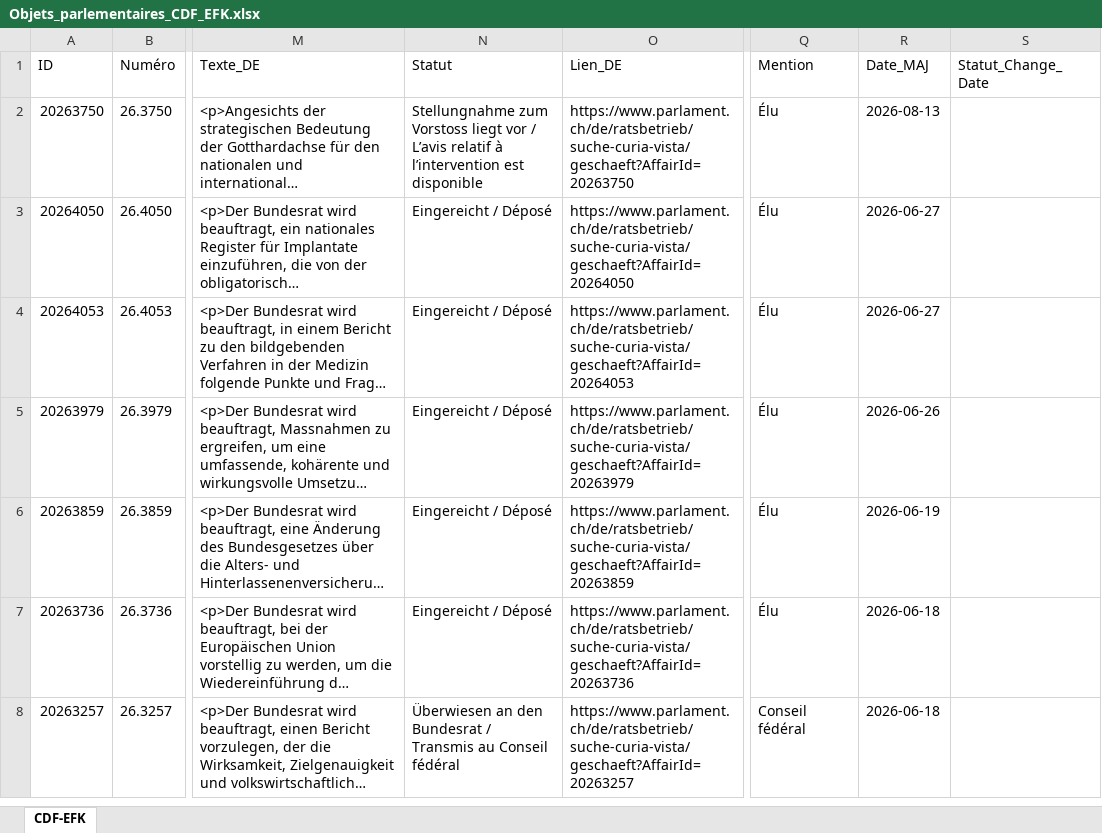
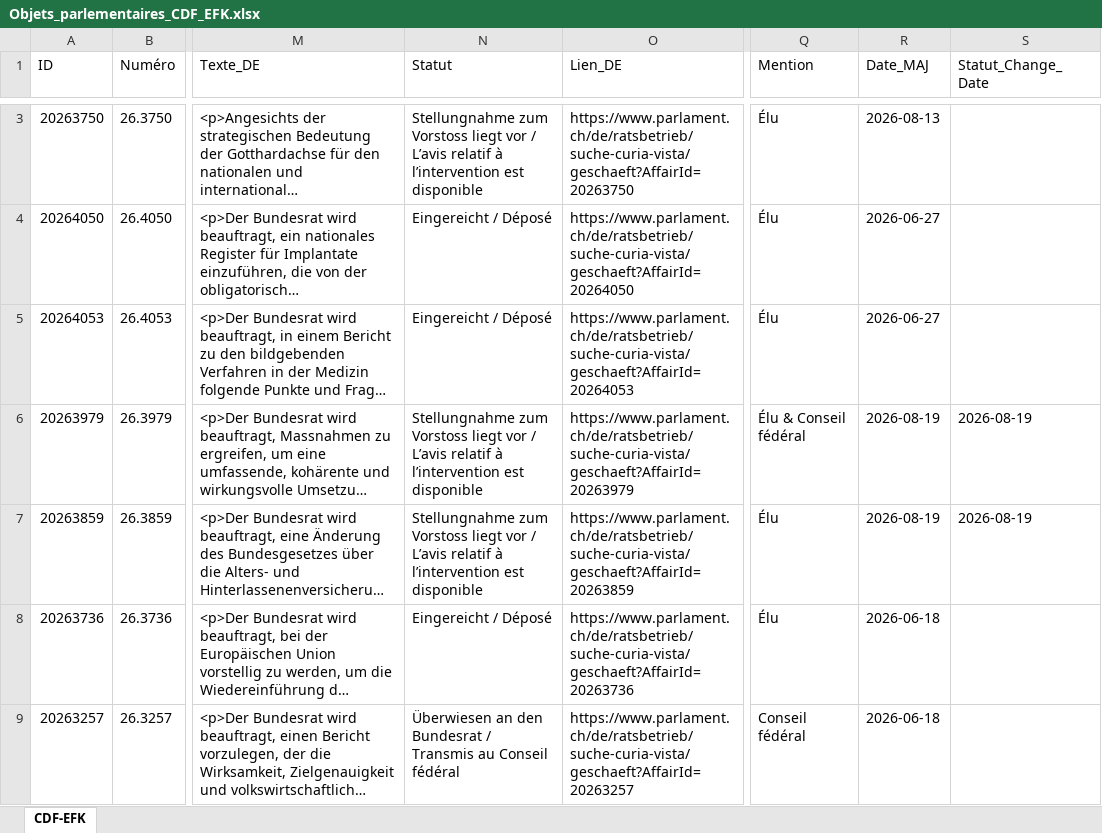
Before and after one commit to EFK-CDF-SFAO/Parlement, an Excel workbook: Objets_parlementaires_CDF_EFK.xlsx, sheet CDF-EFK, drawn as a sheet; only a part is shown, gaps mark what is left out; long unchanged cells end in …; values as stored, in another font and other column widths than the file's, no borders; table styles not drawn; addresses are those after the commit; the diff covers the shown part only; the diff names each change by its address in the sheet, - before the commit and + after, or states it on an @@ line.

```diff
--- a/Objets_parlementaires_CDF_EFK.xlsx (sheet CDF-EFK)
+++ b/Objets_parlementaires_CDF_EFK.xlsx (sheet CDF-EFK)
-N6:N7 (Statut): Eingereicht / Déposé
+N6:N7 (Statut): Stellungnahme zum Vorstoss liegt vor / L’avis relatif à l’intervention est disponible
-Q6 (Mention): Élu
+Q6 (Mention): Élu & Conseil fédéral
-R6 (Date_MAJ): 2026-06-26
+R6 (Date_MAJ): 2026-08-19
-S6:S7 (Statut_Change_Date): (empty)
+S6:S7 (Statut_Change_Date): 2026-08-19
-R7 (Date_MAJ): 2026-06-19
+R7 (Date_MAJ): 2026-08-19
```
Also changed, not shown: 1 added row elsewhere in this sheet, 1 other file.
